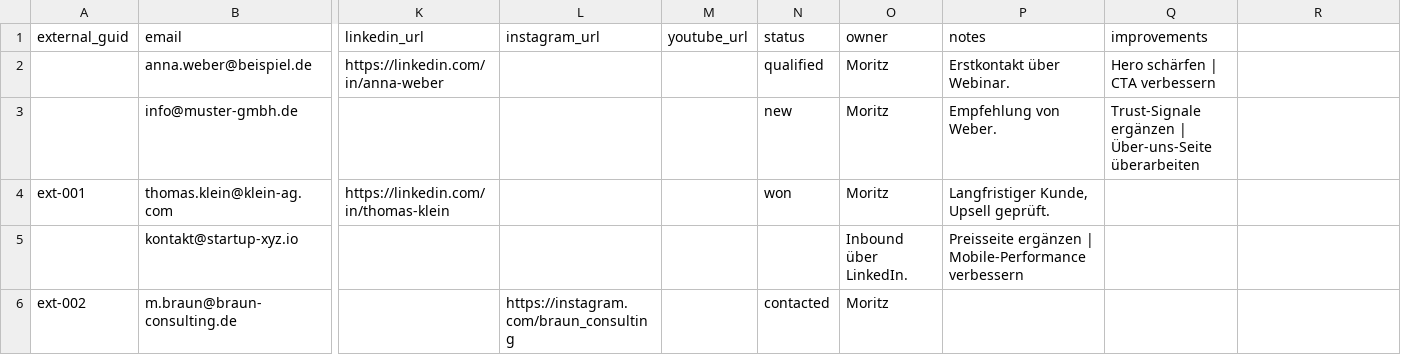
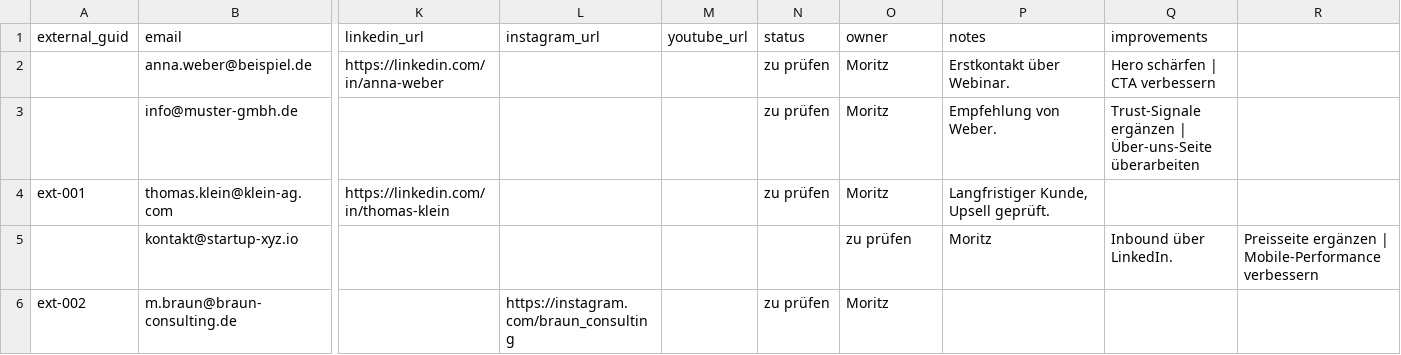
Before and after one commit to Frabely/invessiv_website, a CSV file: docs/guides/lead-import-example.csv, drawn as a sheet; only a part is shown, gaps mark what is left out; the diff names each change by its address in the sheet, - before the commit and + after, or states it on an @@ line.

Commit message:
fix import files and md

```diff
--- a/docs/guides/lead-import-example.csv
+++ b/docs/guides/lead-import-example.csv
-N2 (status): qualified
+N2 (status): zu prüfen
-N3 (status): new
+N3 (status): zu prüfen
-N4 (status): won
+N4 (status): zu prüfen
-O5 (owner): Inbound über LinkedIn.
+O5 (owner): zu prüfen
-P5 (notes): Preisseite ergänzen | Mobile-Performance verbessern
+P5 (notes): Moritz
-Q5 (improvements): (empty)
+Q5 (improvements): Inbound über LinkedIn.
-R5: (empty)
+R5: Preisseite ergänzen | Mobile-Performance verbessern
-N6 (status): contacted
+N6 (status): zu prüfen
```
Also changed, not shown: plans/workspace/leads/lead-import-example.csv, 1 other file.
